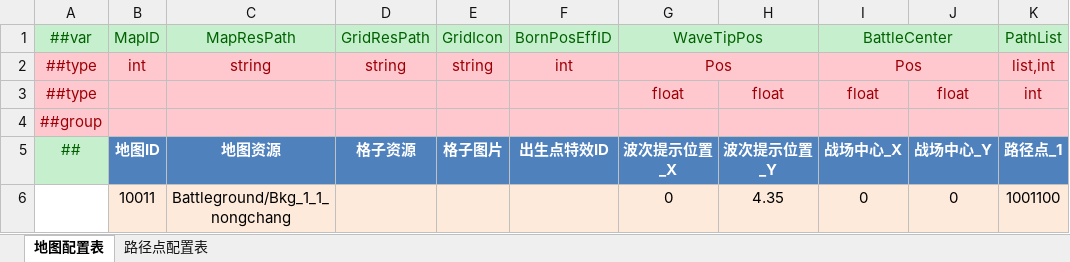
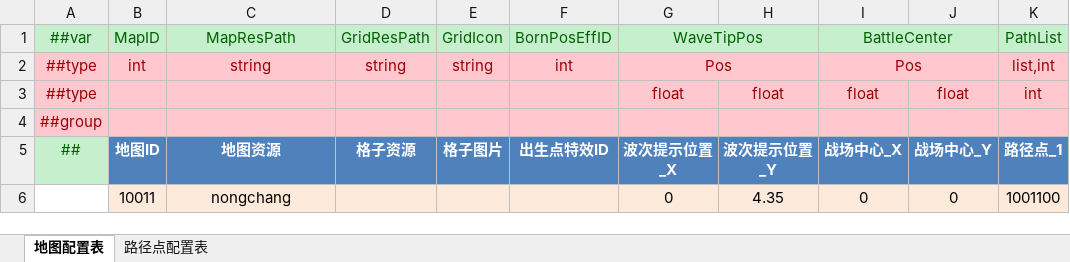
Before and after one commit to csy7749/DGame, an Excel workbook: GameConfig/Datas/关卡/地图相关配置表.xlsx, sheet 地图配置表, drawn as a sheet; only a part is shown; values as stored, in another font and other column widths than the file's, no borders; conditional formats not drawn; the diff names each change by its address in the sheet, - before the commit and + after, or states it on an @@ line.

```diff
--- a/GameConfig/Datas/关卡/地图相关配置表.xlsx (sheet 地图配置表)
+++ b/GameConfig/Datas/关卡/地图相关配置表.xlsx (sheet 地图配置表)
-C6: Battleground/Bkg_1_1_nongchang
+C6: nongchang
```
Also changed, not shown: GameConfig/Datas/关卡/怪物配置表.xlsx, GameConfig/Datas/关卡/章节配置表.xlsx, 16 other files.
